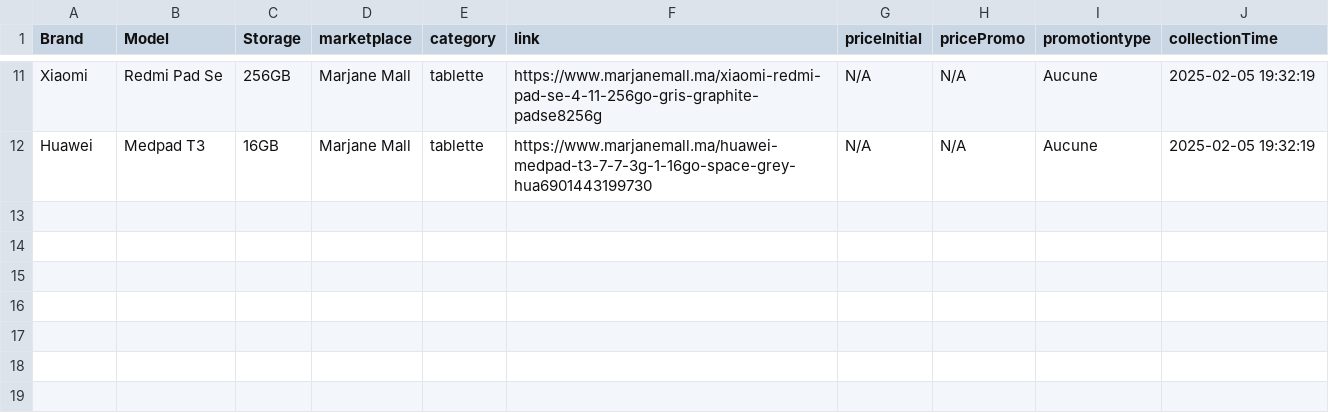
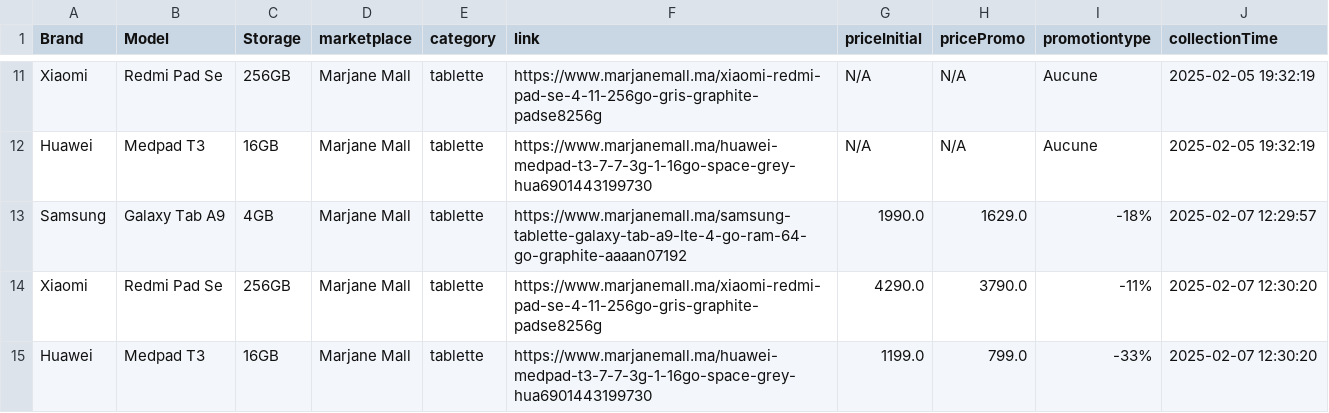
Before and after one commit to karmaaazine/Price-analysis, a CSV file: Data/MarjaneMall_Tablettes.csv, drawn as a sheet; only a part is shown, gaps mark what is left out.

```diff
--- a/Data/MarjaneMall_Tablettes.csv
+++ b/Data/MarjaneMall_Tablettes.csv
@@ -12 +12,4 @@ Xiaomi,Redmi Pad Se,256GB,Marjane Mall,tablette,https://www.marjanemall.ma/xiaom
 Huawei,Medpad T3,16GB,Marjane Mall,tablette,https://www.marjanemall.ma/huawei-medpad-t3-7-7-3g-1-16go-space-grey-hua6901443199730,N/A,N/A,Aucune,2025-02-05 19:32:19
+Samsung,Galaxy Tab A9,4GB,Marjane Mall,tablette,https://www.marjanemall.ma/samsung-tablette-galaxy-tab-a9-lte-4-go-ram-64-go-graphite-aaaan07192,1990.0,1629.0,-18%,2025-02-07 12:29:57
+Xiaomi,Redmi Pad Se,256GB,Marjane Mall,tablette,https://www.marjanemall.ma/xiaomi-redmi-pad-se-4-11-256go-gris-graphite-padse8256g,4290.0,3790.0,-11%,2025-02-07 12:30:20
+Huawei,Medpad T3,16GB,Marjane Mall,tablette,https://www.marjanemall.ma/huawei-medpad-t3-7-7-3g-1-16go-space-grey-hua6901443199730,1199.0,799.0,-33%,2025-02-07 12:30:20
```
Also changed, not shown: Data/MarjaneMall_Laptops.csv, Data/Newegg_Laptops.csv, 15 other files.
